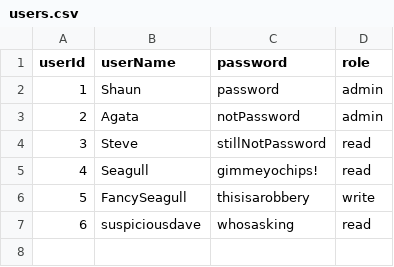
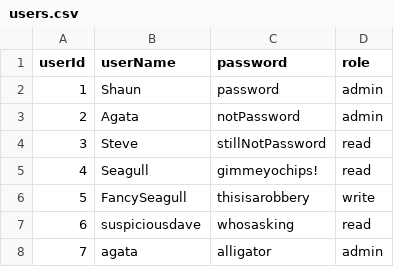
Before and after one commit to ShaunRainey/Uni-Assignment-1, a CSV file: users.csv, drawn as a sheet.

```diff
--- a/users.csv
+++ b/users.csv
@@ -7 +7,2 @@ userId,userName,password,role
 6,suspiciousdave,whosasking,read
+7,agata,alligator,admin
```
Also changed, not shown: inventory.csv, 5 other files.
